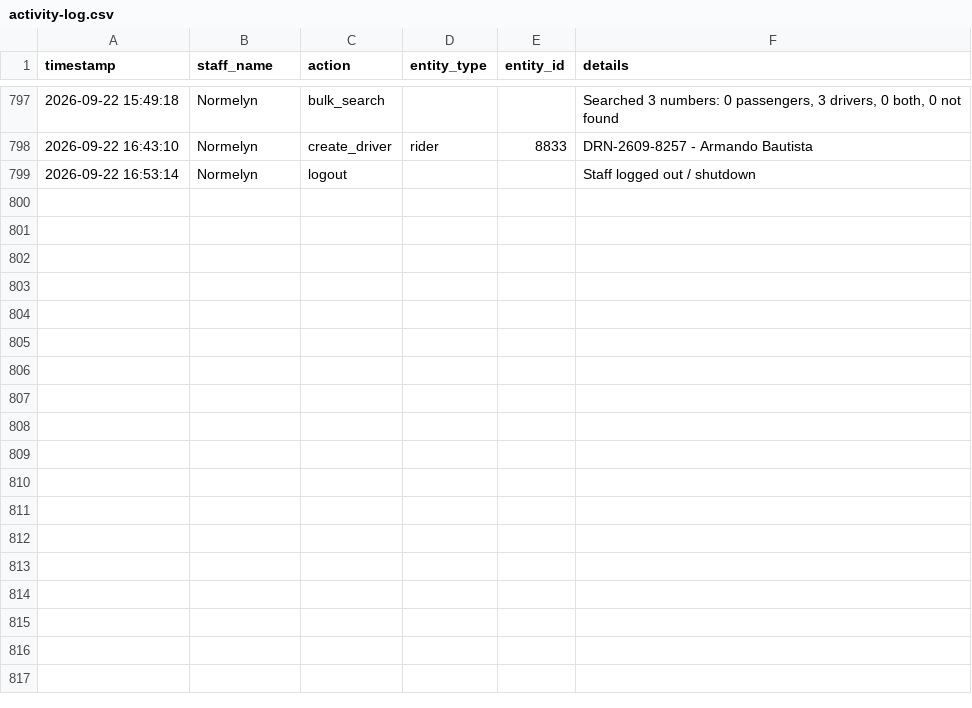
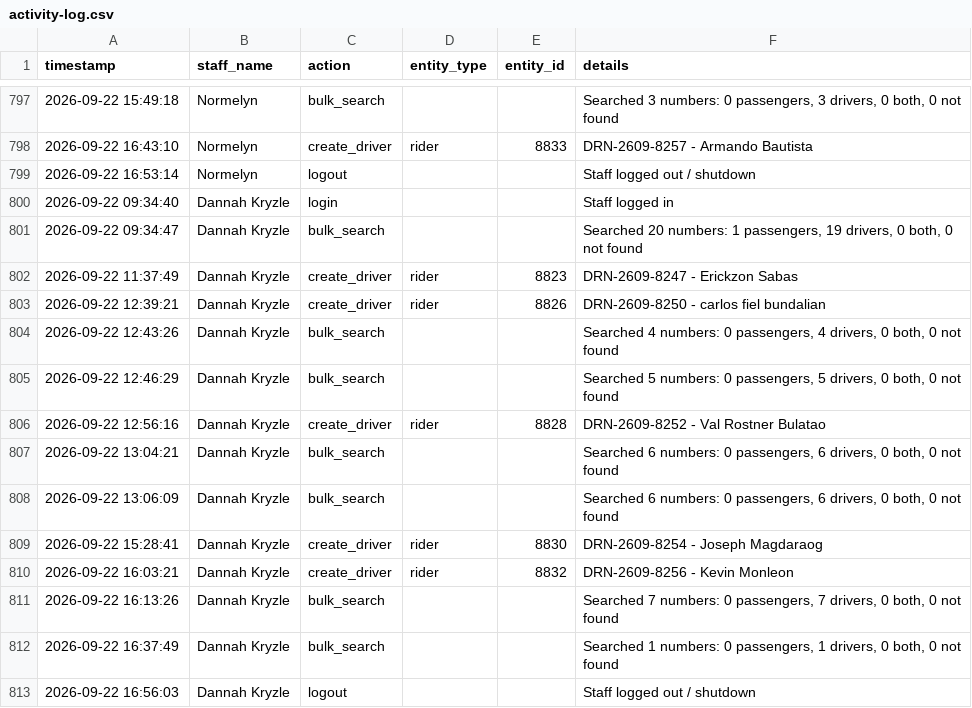
Before and after one commit to jangdannug/PinoyRidePh, a CSV file: logs/activity-log.csv, drawn as a sheet; only a part is shown, gaps mark what is left out.

Commit message:
Activity log - 2026-09-22 16:56 - Dannah Kryzle

```diff
--- a/logs/activity-log.csv
+++ b/logs/activity-log.csv
@@ -799 +799,15 @@ timestamp,staff_name,action,entity_type,entity_id,details
 "2026-09-22 16:53:14",Normelyn,logout,,,"Staff logged out / shutdown"
+"2026-09-22 09:34:40","Dannah Kryzle",login,,,"Staff logged in"
+"2026-09-22 09:34:47","Dannah Kryzle",bulk_search,,,"Searched 20 numbers: 1 passengers, 19 drivers, 0 both, 0 not found"
+"2026-09-22 11:37:49","Dannah Kryzle",create_driver,rider,8823,"DRN-2609-8247 - Erickzon Sabas"
+"2026-09-22 12:39:21","Dannah Kryzle",create_driver,rider,8826,"DRN-2609-8250 - carlos fiel bundalian"
+"2026-09-22 12:43:26","Dannah Kryzle",bulk_search,,,"Searched 4 numbers: 0 passengers, 4 drivers, 0 both, 0 not found"
+"2026-09-22 12:46:29","Dannah Kryzle",bulk_search,,,"Searched 5 numbers: 0 passengers, 5 drivers, 0 both, 0 not found"
+"2026-09-22 12:56:16","Dannah Kryzle",create_driver,rider,8828,"DRN-2609-8252 - Val Rostner Bulatao"
+"2026-09-22 13:04:21","Dannah Kryzle",bulk_search,,,"Searched 6 numbers: 0 passengers, 6 drivers, 0 both, 0 not found"
+"2026-09-22 13:06:09","Dannah Kryzle",bulk_search,,,"Searched 6 numbers: 0 passengers, 6 drivers, 0 both, 0 not found"
+"2026-09-22 15:28:41","Dannah Kryzle",create_driver,rider,8830,"DRN-2609-8254 - Joseph Magdaraog"
+"2026-09-22 16:03:21","Dannah Kryzle",create_driver,rider,8832,"DRN-2609-8256 - Kevin Monleon"
+"2026-09-22 16:13:26","Dannah Kryzle",bulk_search,,,"Searched 7 numbers: 0 passengers, 7 drivers, 0 both, 0 not found"
+"2026-09-22 16:37:49","Dannah Kryzle",bulk_search,,,"Searched 1 numbers: 0 passengers, 1 drivers, 0 both, 0 not found"
+"2026-09-22 16:56:03","Dannah Kryzle",logout,,,"Staff logged out / shutdown"
```
Also changed, not shown: 1 other file.
